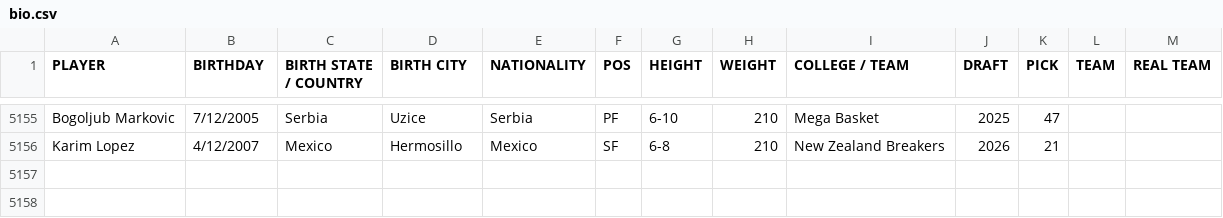
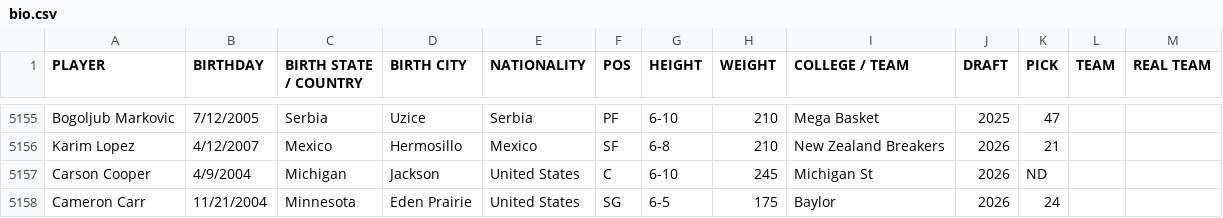
Before and after one commit to jsierrahoopshype/salary-season-finder, a CSV file: data_sources/bio.csv, drawn as a sheet; only a part is shown, gaps mark what is left out; the diff names each change by its address in the sheet, - before the commit and + after, or states it on an @@ line.

```diff
--- a/data_sources/bio.csv
+++ b/data_sources/bio.csv
+row 5157: Carson Cooper | 4/9/2004 | Michigan | Jackson | United States | C | 6-10 | 245 | Michigan St | 2026 | ND
+row 5158: Cameron Carr | 11/21/2004 | Minnesota | Eden Prairie | United States | SG | 6-5 | 175 | Baylor | 2026 | 24
```
Also changed, not shown: data_sources/salaries_future.csv, 4 other files.
